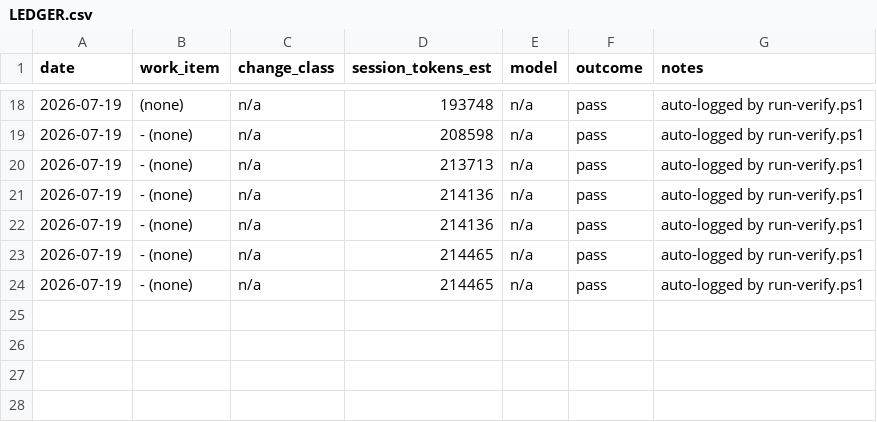
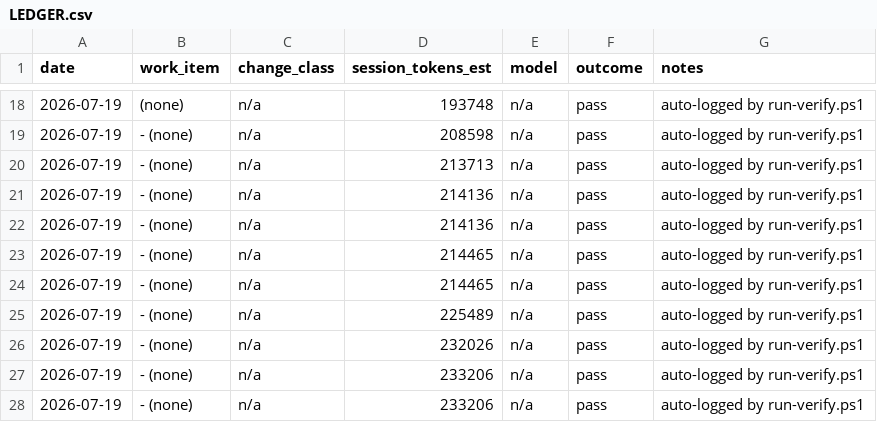
Before and after one commit to PhilipThomas6w/vlms, a CSV file: docs/harness/LEDGER.csv, drawn as a sheet; only a part is shown, gaps mark what is left out; the diff names each change by its address in the sheet, - before the commit and + after, or states it on an @@ line.

```diff
--- a/docs/harness/LEDGER.csv
+++ b/docs/harness/LEDGER.csv
+row 25: 2026-07-19 | - (none) | n/a | 225489 | n/a | pass | auto-logged by run-verify.ps1
+row 26: 2026-07-19 | - (none) | n/a | 232026 | n/a | pass | auto-logged by run-verify.ps1
+row 27: 2026-07-19 | - (none) | n/a | 233206 | n/a | pass | auto-logged by run-verify.ps1
+row 28: 2026-07-19 | - (none) | n/a | 233206 | n/a | pass | auto-logged by run-verify.ps1
```
Also changed, not shown: 1 other file.
